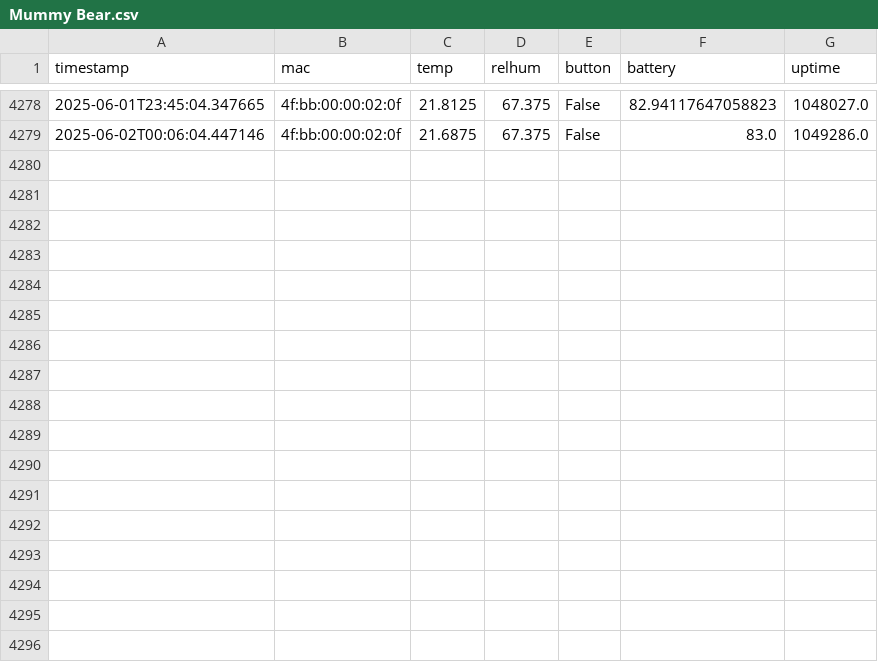
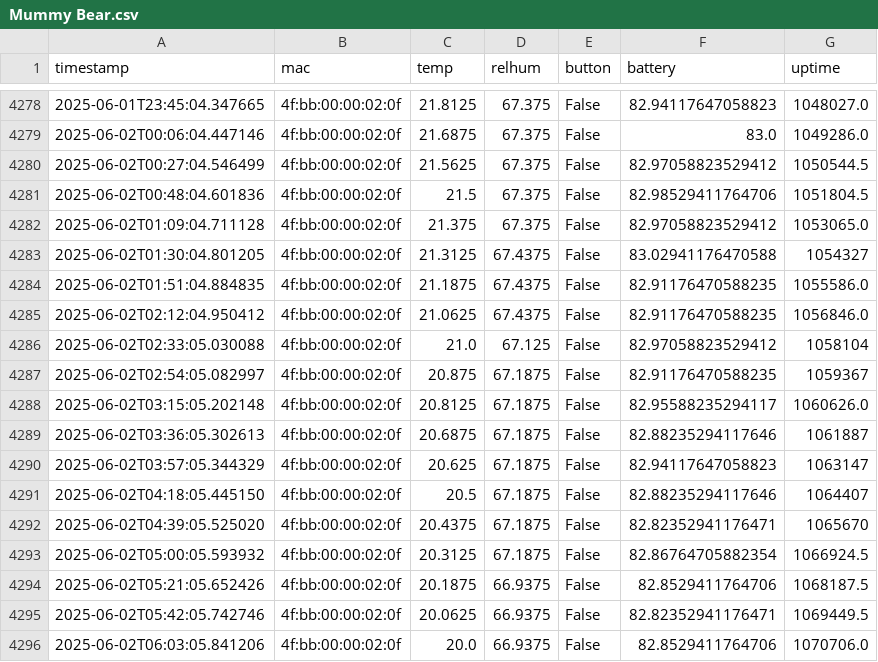
Before and after one commit to HumphreyHCB/HumidorLogger, a CSV file: Data/Mummy Bear.csv, drawn as a sheet; only a part is shown, gaps mark what is left out.

```diff
--- a/Data/Mummy Bear.csv
+++ b/Data/Mummy Bear.csv
@@ -4279 +4279,18 @@ timestamp,mac,temp,relhum,button,battery,uptime
 2025-06-02T00:06:04.447146,4f:bb:00:00:02:0f,21.6875,67.375,False,83.0,1049286.0
+2025-06-02T00:27:04.546499,4f:bb:00:00:02:0f,21.5625,67.375,False,82.97058823529412,1050544.5
+2025-06-02T00:48:04.601836,4f:bb:00:00:02:0f,21.5,67.375,False,82.98529411764706,1051804.5
+2025-06-02T01:09:04.711128,4f:bb:00:00:02:0f,21.375,67.375,False,82.97058823529412,1053065.0
+2025-06-02T01:30:04.801205,4f:bb:00:00:02:0f,21.3125,67.4375,False,83.02941176470588,1054327
+2025-06-02T01:51:04.884835,4f:bb:00:00:02:0f,21.1875,67.4375,False,82.91176470588235,1055586.0
+2025-06-02T02:12:04.950412,4f:bb:00:00:02:0f,21.0625,67.4375,False,82.91176470588235,1056846.0
+2025-06-02T02:33:05.030088,4f:bb:00:00:02:0f,21.0,67.125,False,82.97058823529412,1058104
+2025-06-02T02:54:05.082997,4f:bb:00:00:02:0f,20.875,67.1875,False,82.91176470588235,1059367
+2025-06-02T03:15:05.202148,4f:bb:00:00:02:0f,20.8125,67.1875,False,82.95588235294117,1060626.0
+2025-06-02T03:36:05.302613,4f:bb:00:00:02:0f,20.6875,67.1875,False,82.88235294117646,1061887
+2025-06-02T03:57:05.344329,4f:bb:00:00:02:0f,20.625,67.1875,False,82.94117647058823,1063147
+2025-06-02T04:18:05.445150,4f:bb:00:00:02:0f,20.5,67.1875,False,82.88235294117646,1064407
+2025-06-02T04:39:05.525020,4f:bb:00:00:02:0f,20.4375,67.1875,False,82.82352941176471,1065670
+2025-06-02T05:00:05.593932,4f:bb:00:00:02:0f,20.3125,67.1875,False,82.86764705882354,1066924.5
+2025-06-02T05:21:05.652426,4f:bb:00:00:02:0f,20.1875,66.9375,False,82.8529411764706,1068187.5
+2025-06-02T05:42:05.742746,4f:bb:00:00:02:0f,20.0625,66.9375,False,82.82352941176471,1069449.5
+2025-06-02T06:03:05.841206,4f:bb:00:00:02:0f,20.0,66.9375,False,82.8529411764706,1070706.0
```
Also changed, not shown: Data/Baby Bear.csv, Data/Daddy Bear.csv, 4 other files.
